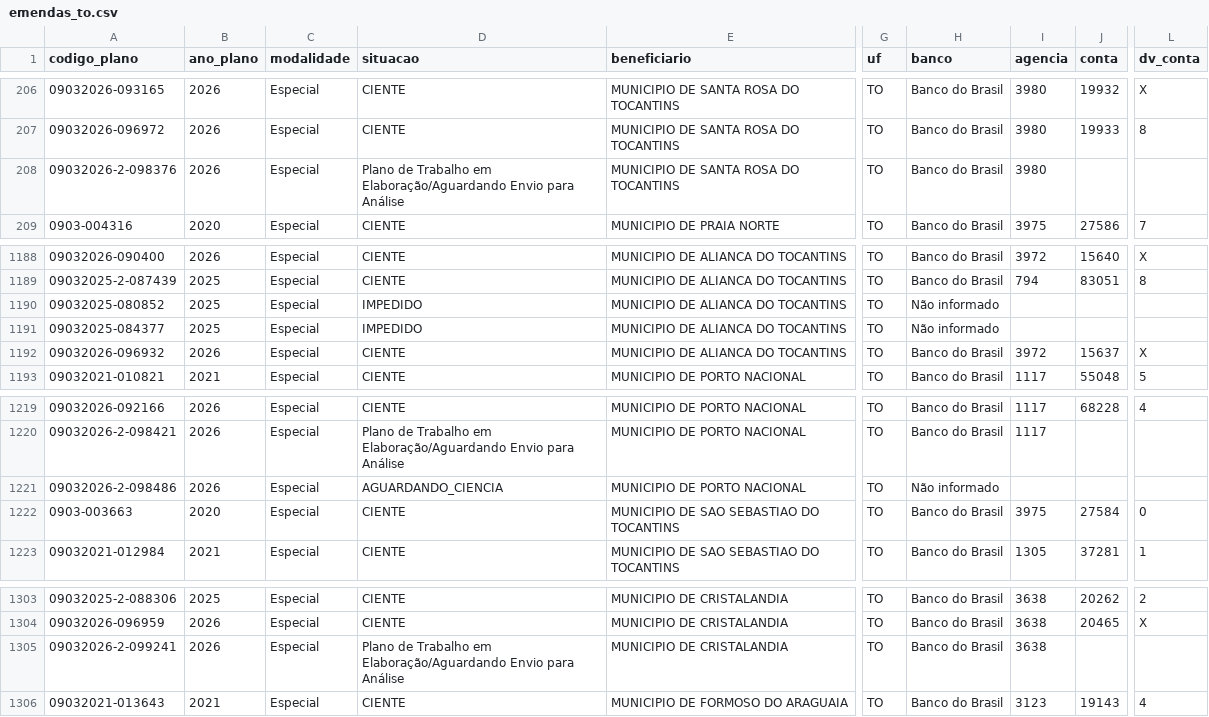
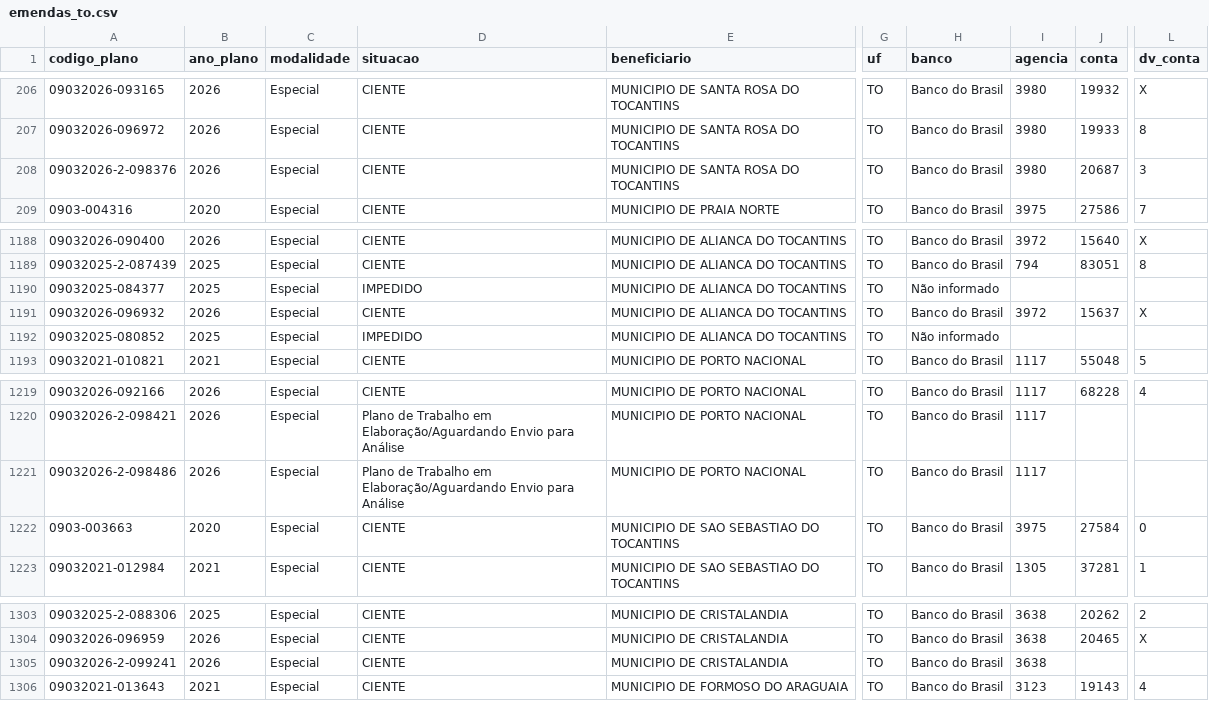
Before and after one commit to ArthurSouzaDev/DataCollectorSeplan, a CSV file: dataset/emendas_to.csv, drawn as a sheet; only a part is shown, gaps mark what is left out; the diff names each change by its address in the sheet, - before the commit and + after, or states it on an @@ line.

```diff
--- a/dataset/emendas_to.csv
+++ b/dataset/emendas_to.csv
-D208 (situacao): Plano de Trabalho em Elaboração/Aguardando Envio para Análise
+D208 (situacao): CIENTE
-J208 (conta): (empty)
+J208 (conta): 20687
-L208 (dv_conta): (empty)
+L208 (dv_conta): 3
@@ row 1190 moved to row 1192: 09032025-080852 @@
-D1221 (situacao): AGUARDANDO_CIENCIA
+D1221 (situacao): Plano de Trabalho em Elaboração/Aguardando Envio para Análise
-H1221 (banco): Não informado
+H1221 (banco): Banco do Brasil
-I1221 (agencia): (empty)
+I1221 (agencia): 1117
-D1305 (situacao): Plano de Trabalho em Elaboração/Aguardando Envio para Análise
+D1305 (situacao): CIENTE
```
Also changed, not shown: public/data/especiais.csv, 2 other files.
